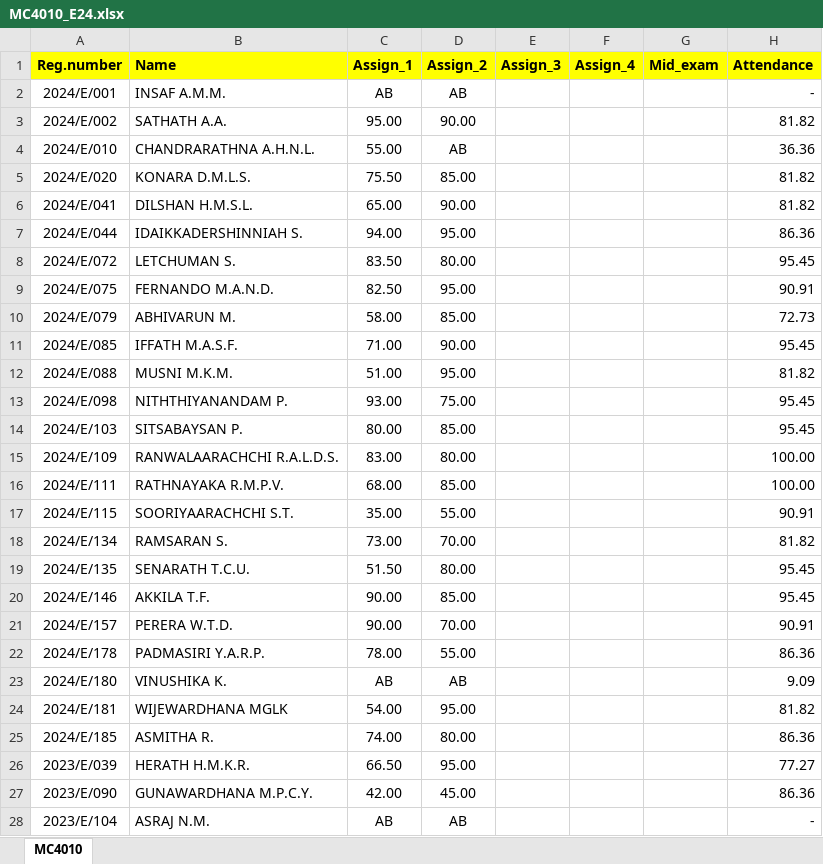
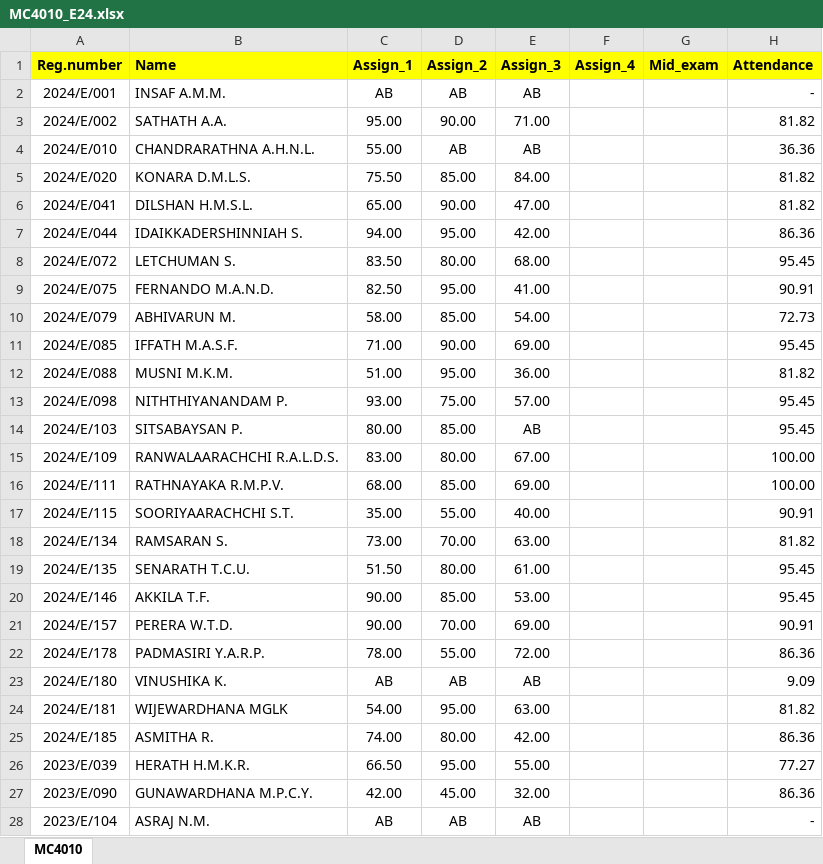
Before and after one commit to IDSFoE/MC3020_Attendance, an Excel workbook: MC4010_E24.xlsx, sheet MC4010, drawn as a sheet; only a part is shown; values as stored, in another font and other column widths than the file's, no borders; the diff covers the shown part only; the diff names each change by its address in the sheet, - before the commit and + after, or states it on an @@ line.

Commit message:
Add files via upload

```diff
--- a/MC4010_E24.xlsx (sheet MC4010)
+++ b/MC4010_E24.xlsx (sheet MC4010)
-E2 (Assign_3): (empty)
+E2 (Assign_3): AB
-E3 (Assign_3): (empty)
+E3 (Assign_3): 71.00
-E4 (Assign_3): (empty)
+E4 (Assign_3): AB
-E5 (Assign_3): (empty)
+E5 (Assign_3): 84.00
-E6 (Assign_3): (empty)
+E6 (Assign_3): 47.00
-E7 (Assign_3): (empty)
+E7 (Assign_3): 42.00
-E8 (Assign_3): (empty)
+E8 (Assign_3): 68.00
-E9 (Assign_3): (empty)
+E9 (Assign_3): 41.00
-E10 (Assign_3): (empty)
+E10 (Assign_3): 54.00
-E11 (Assign_3): (empty)
+E11 (Assign_3): 69.00
-E12 (Assign_3): (empty)
+E12 (Assign_3): 36.00
-E13 (Assign_3): (empty)
+E13 (Assign_3): 57.00
-E14 (Assign_3): (empty)
+E14 (Assign_3): AB
-E15 (Assign_3): (empty)
+E15 (Assign_3): 67.00
-E16 (Assign_3): (empty)
+E16 (Assign_3): 69.00
-E17 (Assign_3): (empty)
+E17 (Assign_3): 40.00
-E18 (Assign_3): (empty)
+E18 (Assign_3): 63.00
-E19 (Assign_3): (empty)
+E19 (Assign_3): 61.00
-E20 (Assign_3): (empty)
+E20 (Assign_3): 53.00
-E21 (Assign_3): (empty)
+E21 (Assign_3): 69.00
-E22 (Assign_3): (empty)
+E22 (Assign_3): 72.00
-E23 (Assign_3): (empty)
+E23 (Assign_3): AB
-E24 (Assign_3): (empty)
+E24 (Assign_3): 63.00
-E25 (Assign_3): (empty)
+E25 (Assign_3): 42.00
-E26 (Assign_3): (empty)
+E26 (Assign_3): 55.00
-E27 (Assign_3): (empty)
+E27 (Assign_3): 32.00
-E28 (Assign_3): (empty)
+E28 (Assign_3): AB
```
Also changed, not shown: 5 edited cells elsewhere in this sheet.
